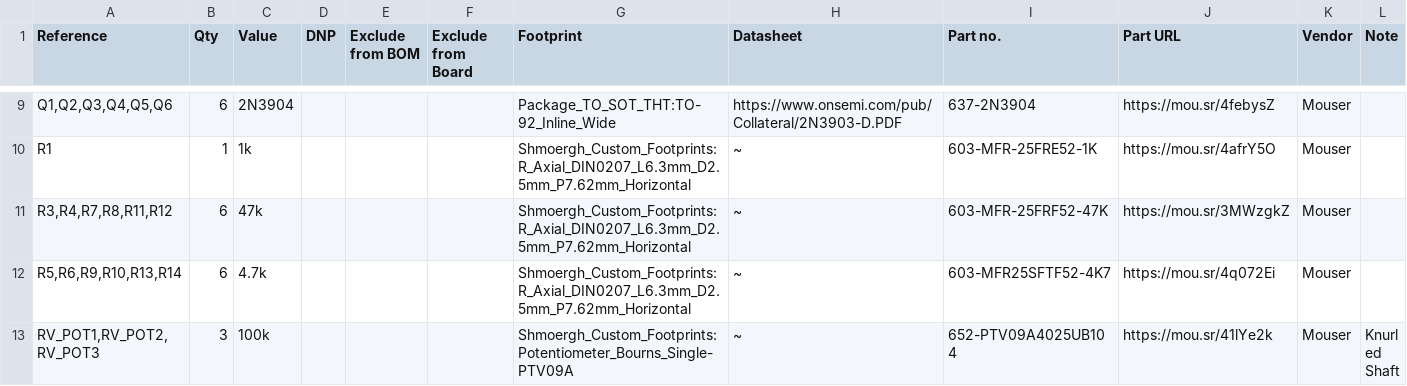
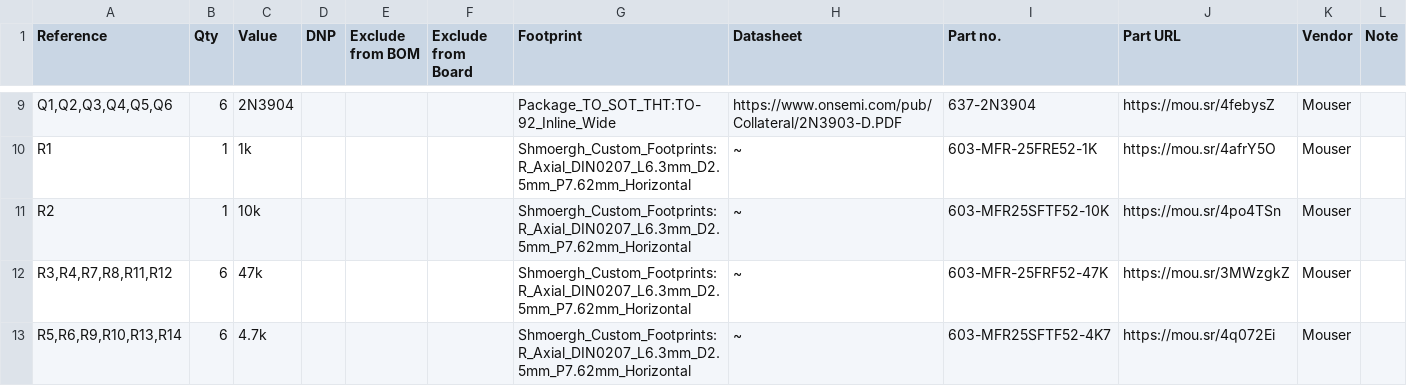
Before and after one commit to shmoergh/moduleur, a CSV file: modules/07-brain/electronics/ui/brain-ui-full-bom.csv, drawn as a sheet; only a part is shown, gaps mark what is left out; the shorter side is filled out with more unchanged rows; the diff names each change by its address in the sheet, - before the commit and + after, or states it on an @@ line.

Commit message:
Added pull-down resistor for Brain pulse input

```diff
--- a/modules/07-brain/electronics/ui/brain-ui-full-bom.csv
+++ b/modules/07-brain/electronics/ui/brain-ui-full-bom.csv
+row 11: R2 | 1 | 10k |  |  |  | Shmoergh_Custom_Footprints:R_Axial_DIN0207_L6.3mm_D2.5mm_P7.62mm_Horizontal | ~ | 603-MFR25SFTF52-10K | https://mou.sr/4po4TSn | Mouser
```
Also changed, not shown: modules/07-brain/electronics/ui/production/bom.csv, modules/07-brain/electronics/ui/production/designators.csv, 17 other files.
